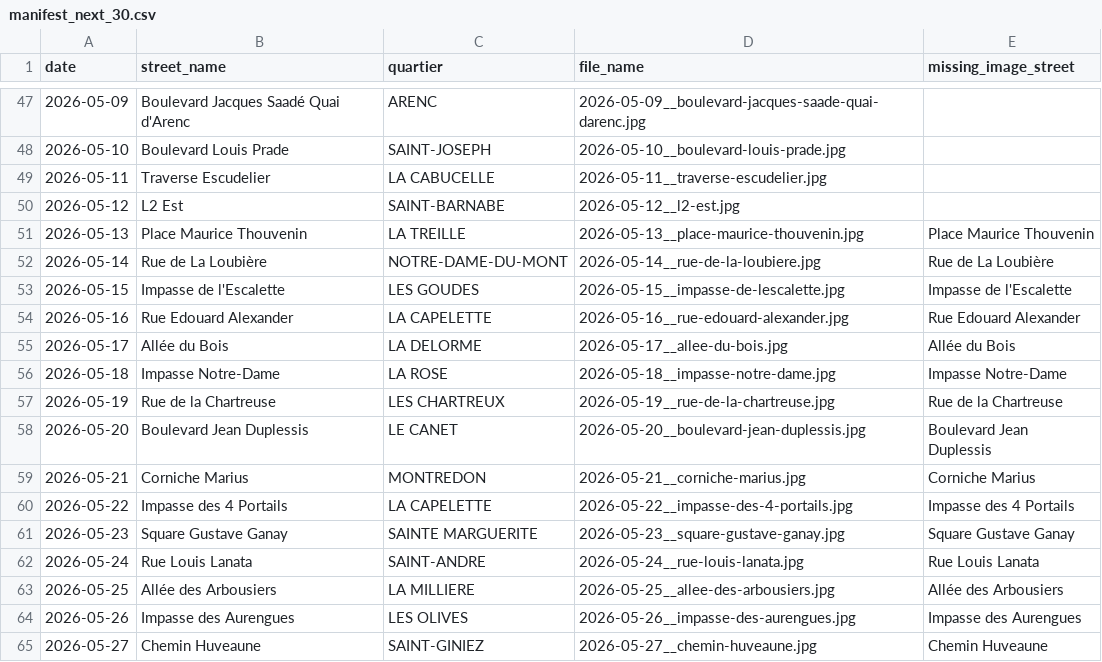
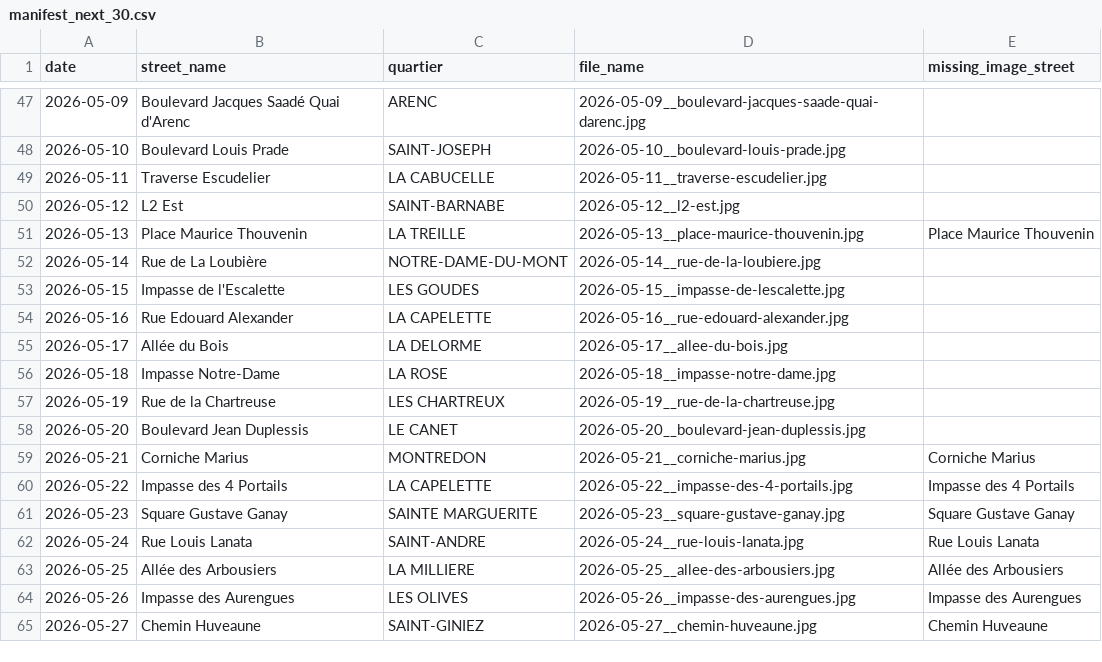
Before and after one commit to philippemaraval/Camino, a CSV file: dist/data/daily_images/manifest_next_30.csv, drawn as a sheet; only a part is shown, gaps mark what is left out.

Commit message:
Add and map 2026-05-14 to 2026-05-20 daily photos

```diff
--- a/dist/data/daily_images/manifest_next_30.csv
+++ b/dist/data/daily_images/manifest_next_30.csv
@@ -51,9 +51,9 @@ date,street_name,quartier,file_name,missing_image_street
 2026-05-13,Place Maurice Thouvenin,LA TREILLE,2026-05-13__place-maurice-thouvenin.jpg,Place Maurice Thouvenin
-2026-05-14,Rue de La Loubière,NOTRE-DAME-DU-MONT,2026-05-14__rue-de-la-loubiere.jpg,Rue de La Loubière
-2026-05-15,Impasse de l'Escalette,LES GOUDES,2026-05-15__impasse-de-lescalette.jpg,Impasse de l'Escalette
-2026-05-16,Rue Edouard Alexander,LA CAPELETTE,2026-05-16__rue-edouard-alexander.jpg,Rue Edouard Alexander
-2026-05-17,Allée du Bois,LA DELORME,2026-05-17__allee-du-bois.jpg,Allée du Bois
-2026-05-18,Impasse Notre-Dame,LA ROSE,2026-05-18__impasse-notre-dame.jpg,Impasse Notre-Dame
-2026-05-19,Rue de la Chartreuse,LES CHARTREUX,2026-05-19__rue-de-la-chartreuse.jpg,Rue de la Chartreuse
-2026-05-20,Boulevard Jean Duplessis,LE CANET,2026-05-20__boulevard-jean-duplessis.jpg,Boulevard Jean Duplessis
+2026-05-14,Rue de La Loubière,NOTRE-DAME-DU-MONT,2026-05-14__rue-de-la-loubiere.jpg,
+2026-05-15,Impasse de l'Escalette,LES GOUDES,2026-05-15__impasse-de-lescalette.jpg,
+2026-05-16,Rue Edouard Alexander,LA CAPELETTE,2026-05-16__rue-edouard-alexander.jpg,
+2026-05-17,Allée du Bois,LA DELORME,2026-05-17__allee-du-bois.jpg,
+2026-05-18,Impasse Notre-Dame,LA ROSE,2026-05-18__impasse-notre-dame.jpg,
+2026-05-19,Rue de la Chartreuse,LES CHARTREUX,2026-05-19__rue-de-la-chartreuse.jpg,
+2026-05-20,Boulevard Jean Duplessis,LE CANET,2026-05-20__boulevard-jean-duplessis.jpg,
 2026-05-21,Corniche Marius,MONTREDON,2026-05-21__corniche-marius.jpg,Corniche Marius
```
Also changed, not shown: 14 other files.
